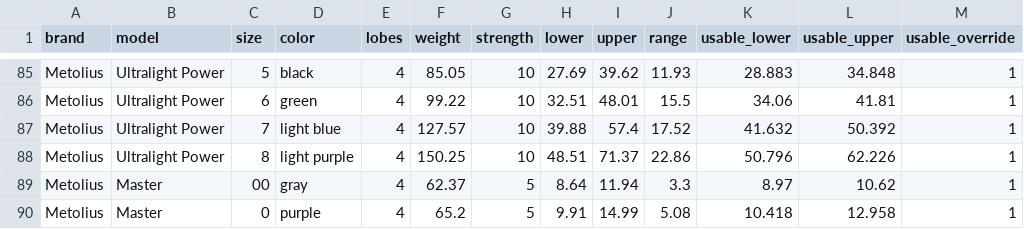
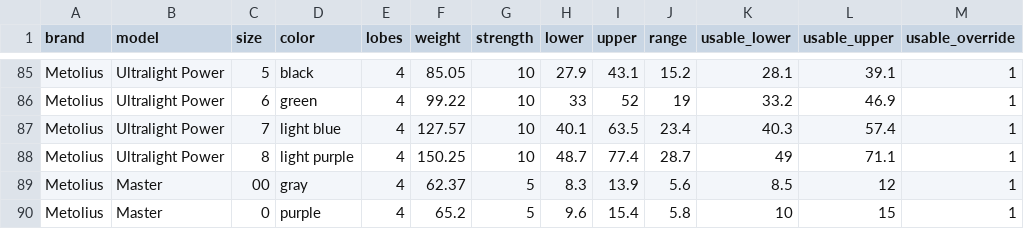
Before and after one commit to andylei/cam, a CSV file: src/data.csv, drawn as a sheet; only a part is shown, gaps mark what is left out; the diff covers the shown part only; the diff names each change by its address in the sheet, - before the commit and + after, or states it on an @@ line.

```diff
--- a/src/data.csv
+++ b/src/data.csv
-H85 (lower): 27.69
+H85 (lower): 27.9
-I85 (upper): 39.62
+I85 (upper): 43.1
-J85 (range): 11.93
+J85 (range): 15.2
-K85 (usable_lower): 28.883
+K85 (usable_lower): 28.1
-L85 (usable_upper): 34.848
+L85 (usable_upper): 39.1
-H86 (lower): 32.51
+H86 (lower): 33
-I86 (upper): 48.01
+I86 (upper): 52
-J86 (range): 15.5
+J86 (range): 19
-K86 (usable_lower): 34.06
+K86 (usable_lower): 33.2
-L86 (usable_upper): 41.81
+L86 (usable_upper): 46.9
-H87 (lower): 39.88
+H87 (lower): 40.1
-I87 (upper): 57.4
+I87 (upper): 63.5
-J87 (range): 17.52
+J87 (range): 23.4
-K87 (usable_lower): 41.632
+K87 (usable_lower): 40.3
-L87 (usable_upper): 50.392
+L87 (usable_upper): 57.4
-H88 (lower): 48.51
+H88 (lower): 48.7
-I88 (upper): 71.37
+I88 (upper): 77.4
-J88 (range): 22.86
+J88 (range): 28.7
-K88 (usable_lower): 50.796
+K88 (usable_lower): 49
-L88 (usable_upper): 62.226
+L88 (usable_upper): 71.1
-H89 (lower): 8.64
+H89 (lower): 8.3
-I89 (upper): 11.94
+I89 (upper): 13.9
-J89 (range): 3.3
+J89 (range): 5.6
-K89 (usable_lower): 8.97
+K89 (usable_lower): 8.5
-L89 (usable_upper): 10.62
+L89 (usable_upper): 12
-H90 (lower): 9.91
+H90 (lower): 9.6
-I90 (upper): 14.99
+I90 (upper): 15.4
-J90 (range): 5.08
+J90 (range): 5.8
-K90 (usable_lower): 10.418
+K90 (usable_lower): 10
-L90 (usable_upper): 12.958
+L90 (usable_upper): 15
```
Also changed, not shown: 125 edited cells elsewhere in this file.
